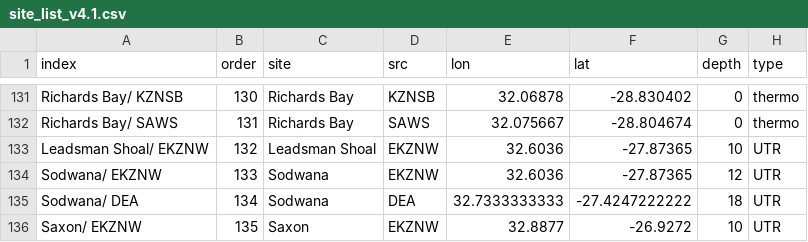
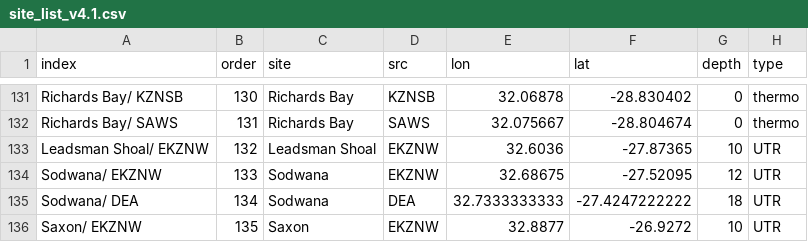
Before and after one commit to ajsmit/SACTN, a CSV file: metadata/site_list_v4.1.csv, drawn as a sheet; only a part is shown, gaps mark what is left out; the diff names each change by its address in the sheet, - before the commit and + after, or states it on an @@ line.

Commit message:
Update to lon lat for one site

```diff
--- a/metadata/site_list_v4.1.csv
+++ b/metadata/site_list_v4.1.csv
-E134 (lon): 32.6036
+E134 (lon): 32.68675
-F134 (lat): -27.87365
+F134 (lat): -27.52095
```
Also changed, not shown: 2 other files.
